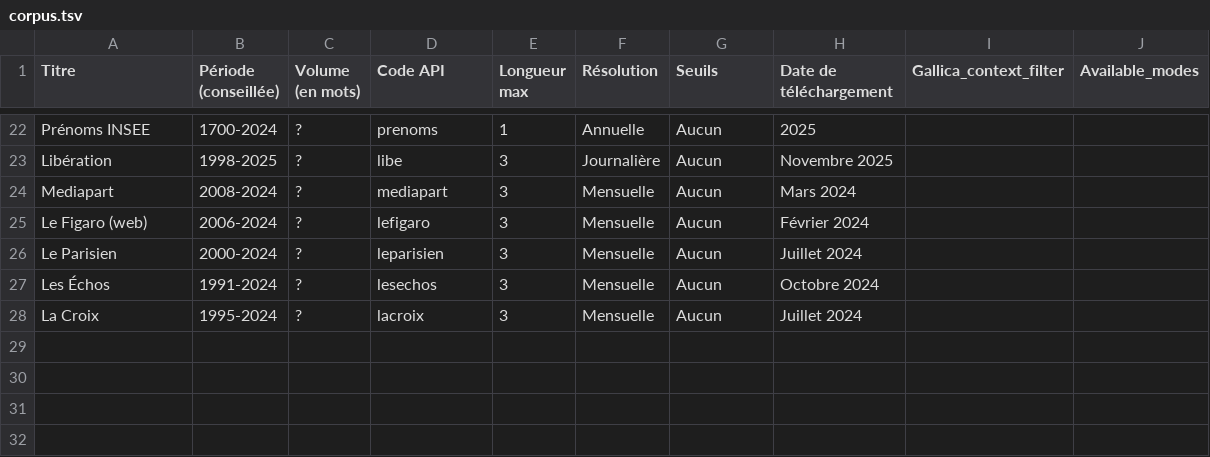
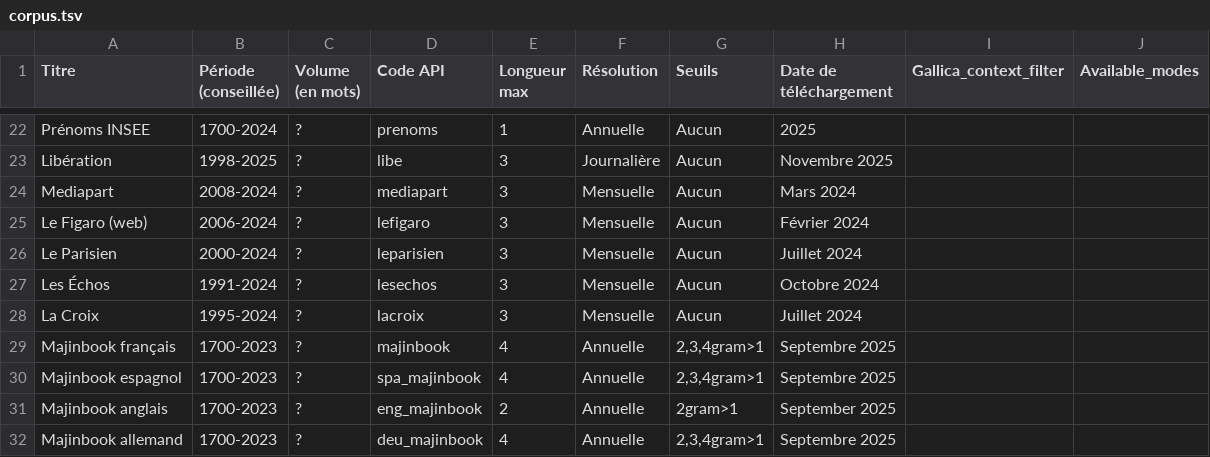
Before and after one commit to regicid/gallicagram_react, a TSV file: public/corpus.tsv, drawn as a sheet; only a part is shown, gaps mark what is left out; the diff names each change by its address in the sheet, - before the commit and + after, or states it on an @@ line.

Commit message:
majinbooks

```diff
--- a/public/corpus.tsv
+++ b/public/corpus.tsv
+row 29: Majinbook français | 1700-2023 | ? | majinbook | 4 | Annuelle | 2,3,4gram>1 | Septembre 2025
+row 30: Majinbook espagnol | 1700-2023 | ? | spa_majinbook | 4 | Annuelle | 2,3,4gram>1 | Septembre 2025
+row 31: Majinbook anglais | 1700-2023 | ? | eng_majinbook | 2 | Annuelle | 2gram>1 | September 2025
+row 32: Majinbook allemand | 1700-2023 | ? | deu_majinbook | 4 | Annuelle | 2,3,4gram>1 | Septembre 2025
```
